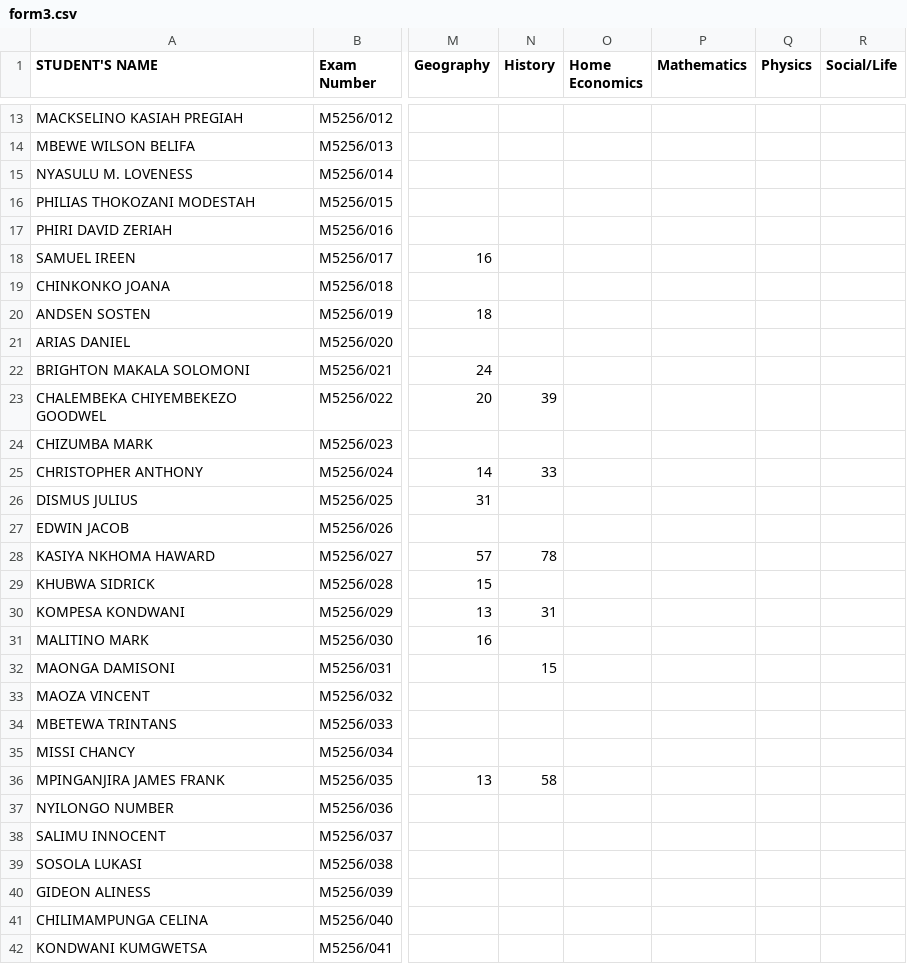
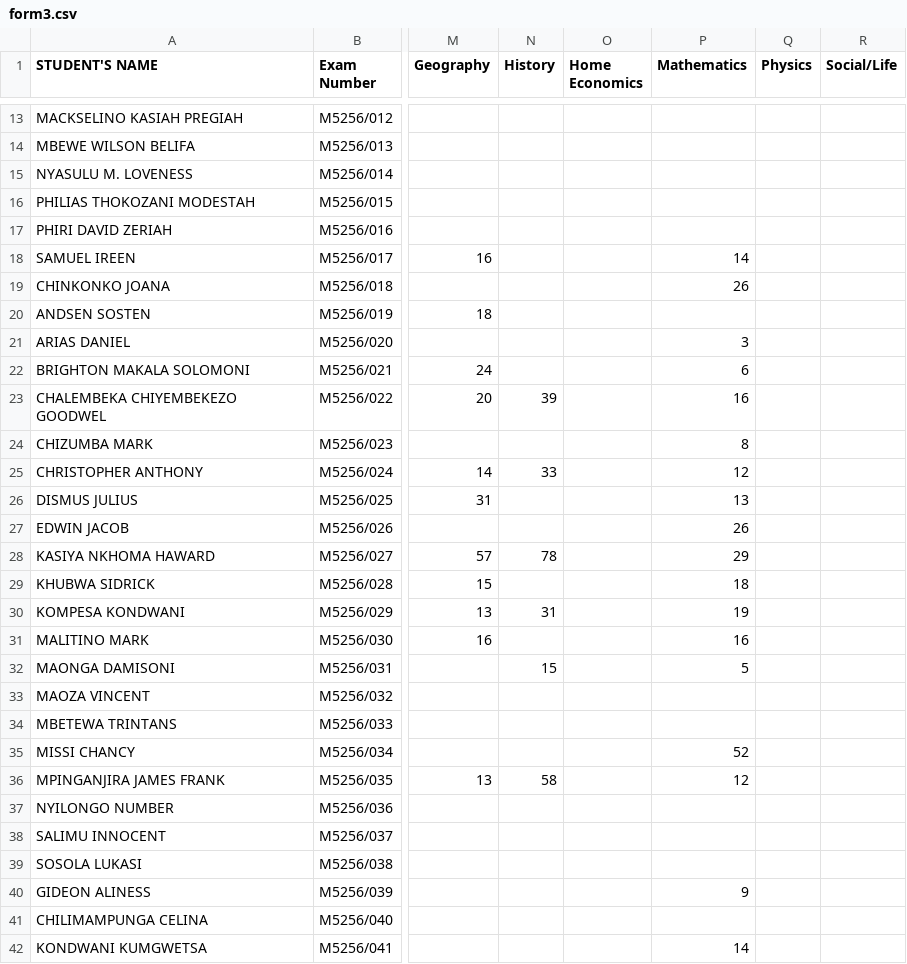
Before and after one commit to enitac/c1, a CSV file: form3.csv, drawn as a sheet; only a part is shown, gaps mark what is left out; the diff covers the shown part only; the diff names each change by its address in the sheet, - before the commit and + after, or states it on an @@ line.

Commit message:
Update: form3 - Mathematics (5/8/2026, 1:11:19 AM)

```diff
--- a/form3.csv
+++ b/form3.csv
-P18 (Mathematics): (empty)
+P18 (Mathematics): 14
-P19 (Mathematics): (empty)
+P19 (Mathematics): 26
-P21 (Mathematics): (empty)
+P21 (Mathematics): 3
-P22 (Mathematics): (empty)
+P22 (Mathematics): 6
-P23 (Mathematics): (empty)
+P23 (Mathematics): 16
-P24 (Mathematics): (empty)
+P24 (Mathematics): 8
-P25 (Mathematics): (empty)
+P25 (Mathematics): 12
-P26 (Mathematics): (empty)
+P26 (Mathematics): 13
-P27 (Mathematics): (empty)
+P27 (Mathematics): 26
-P28 (Mathematics): (empty)
+P28 (Mathematics): 29
-P29 (Mathematics): (empty)
+P29 (Mathematics): 18
-P30 (Mathematics): (empty)
+P30 (Mathematics): 19
-P31 (Mathematics): (empty)
+P31 (Mathematics): 16
-P32 (Mathematics): (empty)
+P32 (Mathematics): 5
-P35 (Mathematics): (empty)
+P35 (Mathematics): 52
-P36 (Mathematics): (empty)
+P36 (Mathematics): 12
-P40 (Mathematics): (empty)
+P40 (Mathematics): 9
-P42 (Mathematics): (empty)
+P42 (Mathematics): 14
```
Also changed, not shown: 5 edited cells elsewhere in this file.
